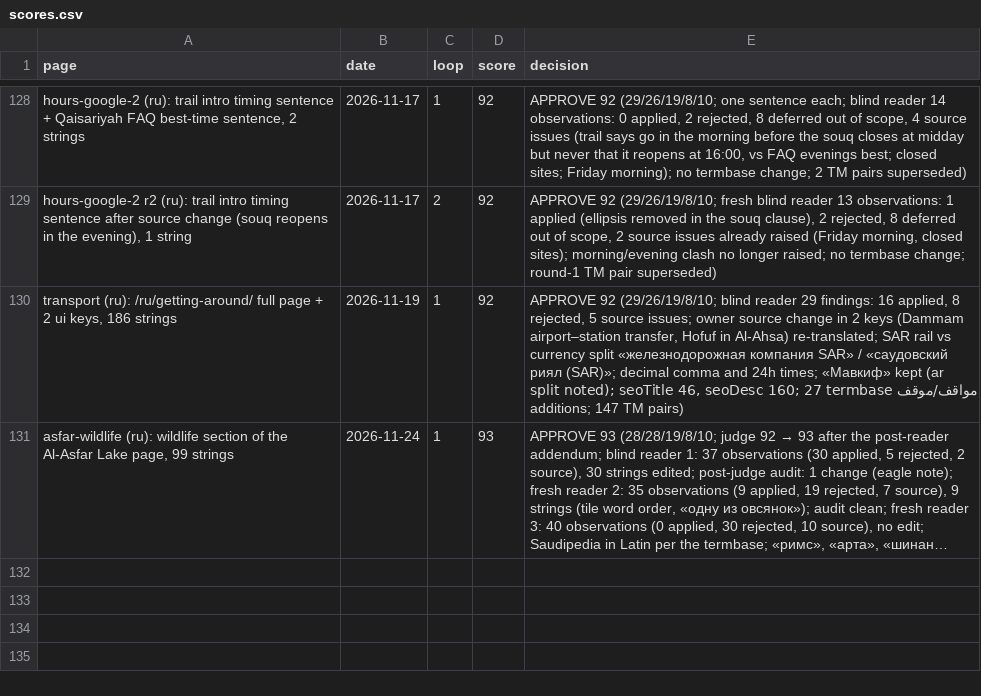
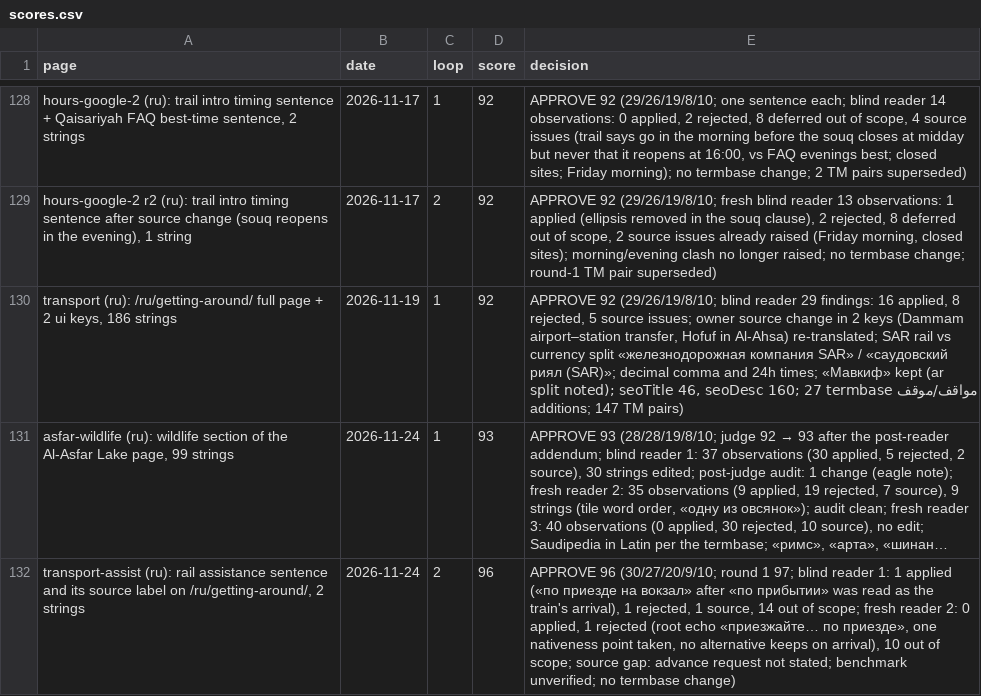
Before and after one commit to eyad62689-lab/visit-alahsa, a CSV file: ru-translation/memory/scores.csv, drawn as a sheet; only a part is shown, gaps mark what is left out; long unchanged cells end in …; the diff names each change by its address in the sheet, - before the commit and + after, or states it on an @@ line.

Commit message:
i18n(transport): rail assistance lead time in zh, de, ru, ur and tr (#361)
Adds the second paragraph of the accessibility section and its source link to the five translated getting-around pages, from each pipeline's transport-assist batch, with the translation memory pairs and score rows.

```diff
--- a/ru-translation/memory/scores.csv
+++ b/ru-translation/memory/scores.csv
+row 132: transport-assist (ru): rail assistance sentence and its source label on /ru/getting-around/, 2 strings | 2026-11-24 | 2 | 96 | APPROVE 96 (30/27/20/9/10; round 1 97; blind reader 1: 1 applied («по приезде на вокзал» after «по прибытии» was read as the train's arrival), 1 rejected, 1 source, 14 out of scope; fresh reader 2: 0 applied, 1 rejected (root echo «приезжайте… по приезде», one nativeness point taken, no alternative keeps on arrival), 10 out of scope; source gap: advance request not stated; benchmark unverified; no termbase change)
```
Also changed, not shown: de-translation/memory/scores.csv, tr-translation/memory/scores.csv, 47 other files.
